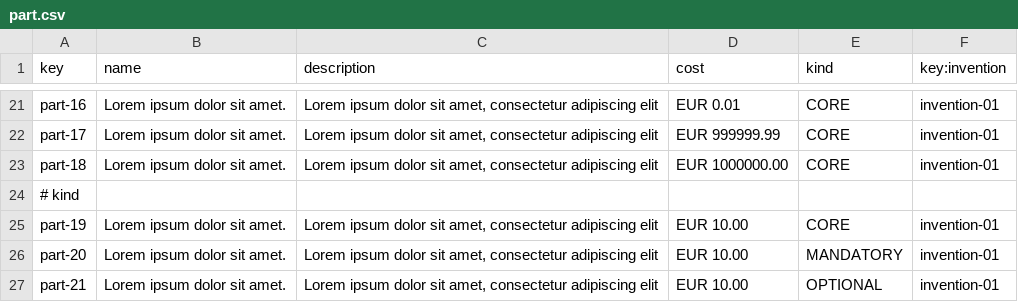
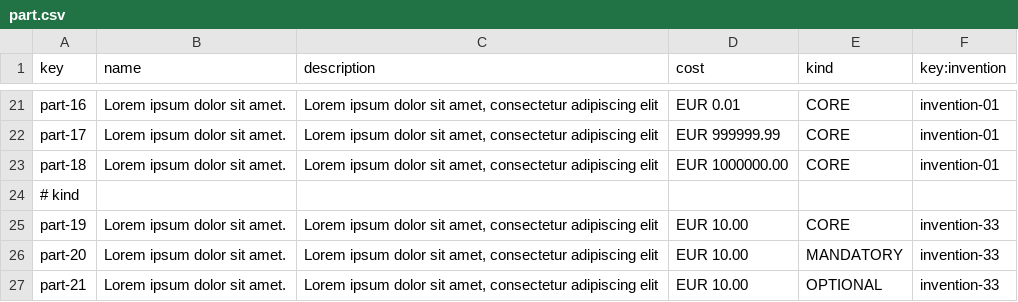
Before and after one commit to G058-DP2/Acme-Starters-C, a CSV file: src/main/resources/WEB-INF/data/sample/batch-01/part.csv, drawn as a sheet; only a part is shown, gaps mark what is left out.

Commit message:
fix: parts relacionadas al Invention publicado en el sample data

```diff
--- a/src/main/resources/WEB-INF/data/sample/batch-01/part.csv
+++ b/src/main/resources/WEB-INF/data/sample/batch-01/part.csv
@@ -24,4 +24,4 @@ part-18,"Lorem ipsum dolor sit amet.","Lorem ipsum dolor sit amet, consectetur a
 # kind
-part-19,"Lorem ipsum dolor sit amet.","Lorem ipsum dolor sit amet, consectetur adipiscing elit",EUR 10.00,CORE,invention-01
-part-20,"Lorem ipsum dolor sit amet.","Lorem ipsum dolor sit amet, consectetur adipiscing elit",EUR 10.00,MANDATORY,invention-01
-part-21,"Lorem ipsum dolor sit amet.","Lorem ipsum dolor sit amet, consectetur adipiscing elit",EUR 10.00,OPTIONAL,invention-01
+part-19,"Lorem ipsum dolor sit amet.","Lorem ipsum dolor sit amet, consectetur adipiscing elit",EUR 10.00,CORE,invention-33
+part-20,"Lorem ipsum dolor sit amet.","Lorem ipsum dolor sit amet, consectetur adipiscing elit",EUR 10.00,MANDATORY,invention-33
+part-21,"Lorem ipsum dolor sit amet.","Lorem ipsum dolor sit amet, consectetur adipiscing elit",EUR 10.00,OPTIONAL,invention-33
```
